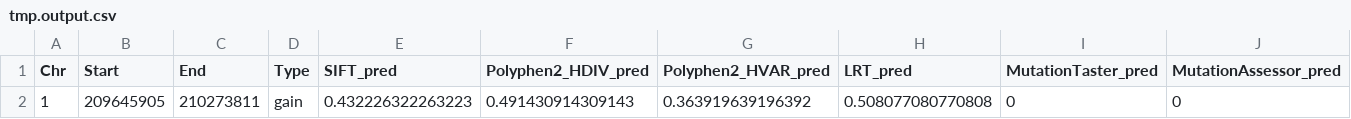
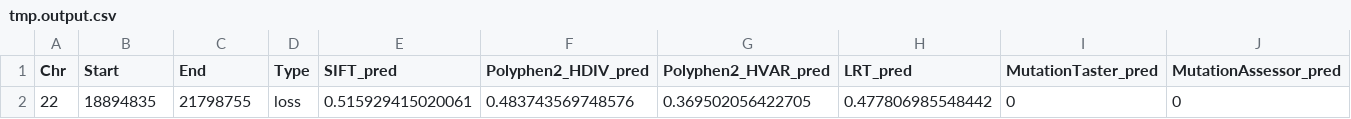
Before and after one commit to trmoro/CNV-Hub, a CSV file: tmp.output.csv, drawn as a sheet; only a part is shown; removed rows and columns are numbered as before the commit, all else as after; rows hold the shown columns only; the diff names each change by its address in the sheet, - before the commit and + after, or states it on an @@ line.

```diff
--- a/tmp.output.csv
+++ b/tmp.output.csv
-row 2: 1 | 209645905 | 210273811 | gain | 0.432226322263223 | 0.491430914309143 | 0.363919639196392 | 0.508077080770808 | 0 | 0
+row 2: 22 | 18894835 | 21798755 | loss | 0.515929415020061 | 0.483743569748576 | 0.369502056422705 | 0.477806985548442 | 0 | 0
```
Also changed, not shown: 6 other files.
